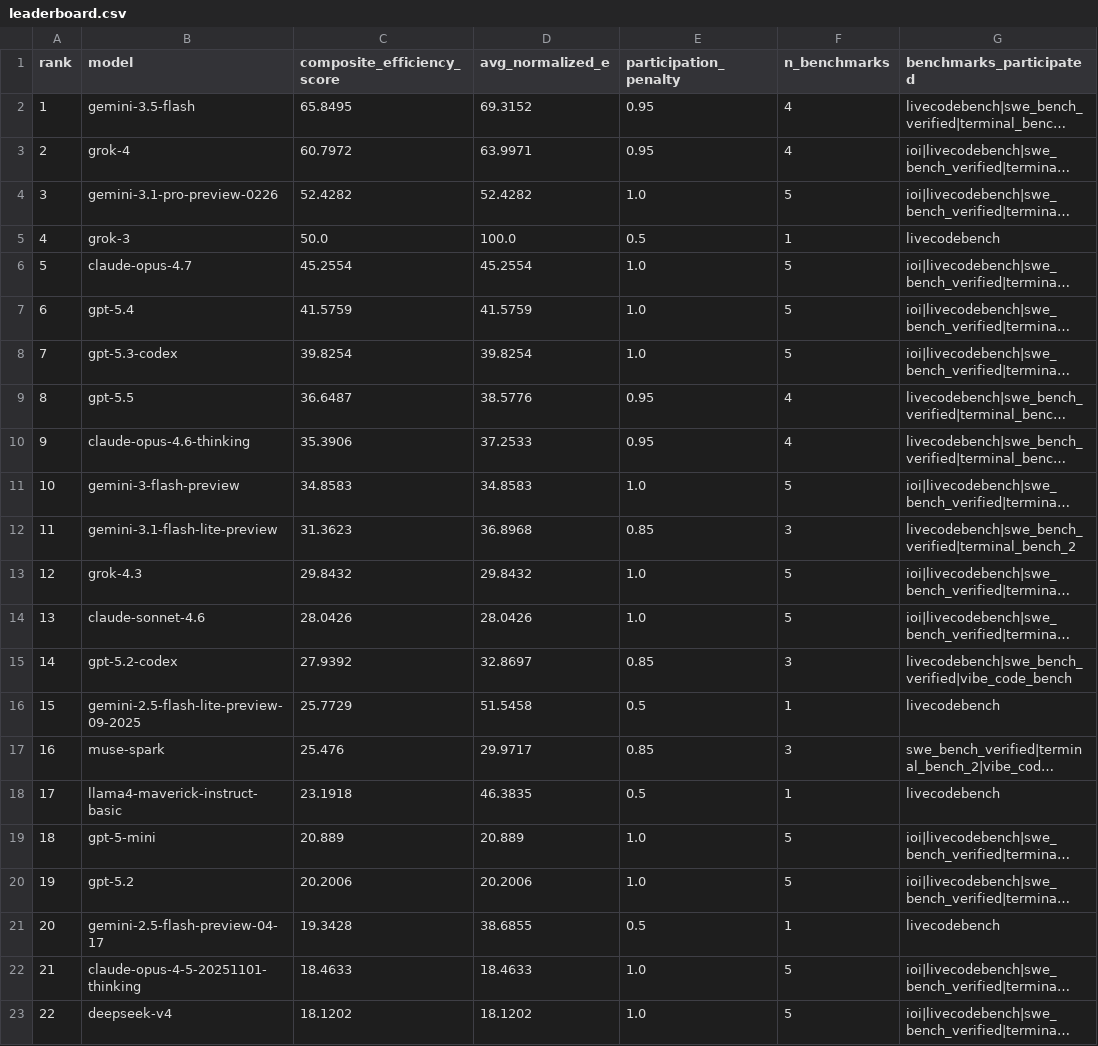
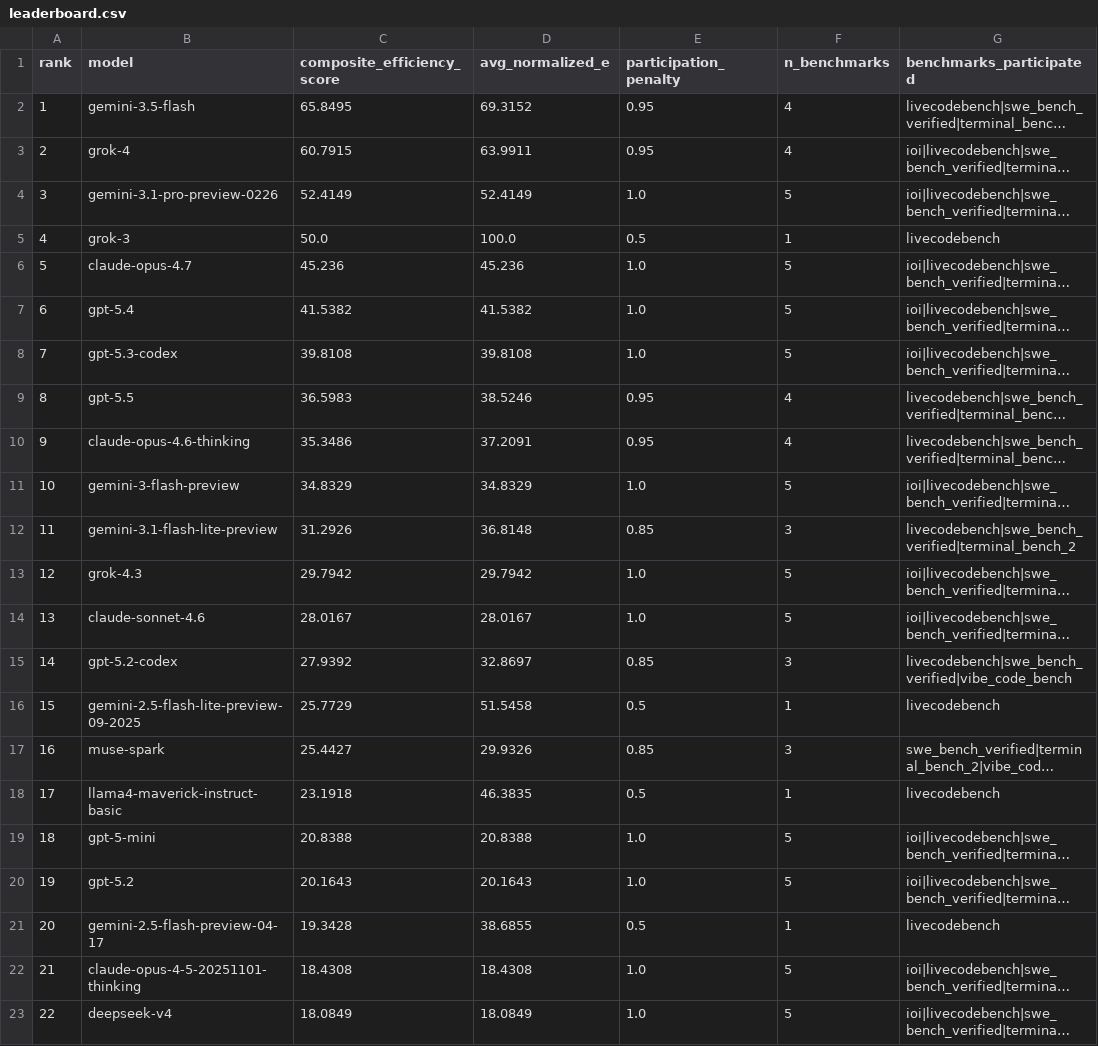
Before and after one commit to ons96/llm-meta-leaderboard, a CSV file: data/leaderboard.csv, drawn as a sheet; only a part is shown; long unchanged cells end in …; the diff covers the shown part only; the diff names each change by its address in the sheet, - before the commit and + after, or states it on an @@ line.

```diff
--- a/data/leaderboard.csv
+++ b/data/leaderboard.csv
-C3 (composite_efficiency_score): 60.7972
+C3 (composite_efficiency_score): 60.7915
-D3 (avg_normalized_e): 63.9971
+D3 (avg_normalized_e): 63.9911
-C4 (composite_efficiency_score): 52.4282
+C4 (composite_efficiency_score): 52.4149
-D4 (avg_normalized_e): 52.4282
+D4 (avg_normalized_e): 52.4149
-C6 (composite_efficiency_score): 45.2554
+C6 (composite_efficiency_score): 45.236
-D6 (avg_normalized_e): 45.2554
+D6 (avg_normalized_e): 45.236
-C7 (composite_efficiency_score): 41.5759
+C7 (composite_efficiency_score): 41.5382
-D7 (avg_normalized_e): 41.5759
+D7 (avg_normalized_e): 41.5382
-C8 (composite_efficiency_score): 39.8254
+C8 (composite_efficiency_score): 39.8108
-D8 (avg_normalized_e): 39.8254
+D8 (avg_normalized_e): 39.8108
-C9 (composite_efficiency_score): 36.6487
+C9 (composite_efficiency_score): 36.5983
-D9 (avg_normalized_e): 38.5776
+D9 (avg_normalized_e): 38.5246
-C10 (composite_efficiency_score): 35.3906
+C10 (composite_efficiency_score): 35.3486
-D10 (avg_normalized_e): 37.2533
+D10 (avg_normalized_e): 37.2091
-C11 (composite_efficiency_score): 34.8583
+C11 (composite_efficiency_score): 34.8329
-D11 (avg_normalized_e): 34.8583
+D11 (avg_normalized_e): 34.8329
-C12 (composite_efficiency_score): 31.3623
+C12 (composite_efficiency_score): 31.2926
-D12 (avg_normalized_e): 36.8968
+D12 (avg_normalized_e): 36.8148
-C13 (composite_efficiency_score): 29.8432
+C13 (composite_efficiency_score): 29.7942
-D13 (avg_normalized_e): 29.8432
+D13 (avg_normalized_e): 29.7942
-C14 (composite_efficiency_score): 28.0426
+C14 (composite_efficiency_score): 28.0167
-D14 (avg_normalized_e): 28.0426
+D14 (avg_normalized_e): 28.0167
-C17 (composite_efficiency_score): 25.476
+C17 (composite_efficiency_score): 25.4427
-D17 (avg_normalized_e): 29.9717
+D17 (avg_normalized_e): 29.9326
-C19 (composite_efficiency_score): 20.889
+C19 (composite_efficiency_score): 20.8388
-D19 (avg_normalized_e): 20.889
+D19 (avg_normalized_e): 20.8388
-C20 (composite_efficiency_score): 20.2006
+C20 (composite_efficiency_score): 20.1643
-D20 (avg_normalized_e): 20.2006
+D20 (avg_normalized_e): 20.1643
-C22 (composite_efficiency_score): 18.4633
+C22 (composite_efficiency_score): 18.4308
-D22 (avg_normalized_e): 18.4633
+D22 (avg_normalized_e): 18.4308
-C23 (composite_efficiency_score): 18.1202
+C23 (composite_efficiency_score): 18.0849
-D23 (avg_normalized_e): 18.1202
+D23 (avg_normalized_e): 18.0849
```
Also changed, not shown: 4 added rows, 4 removed rows and 103 edited cells elsewhere in this file, 2 other files.
